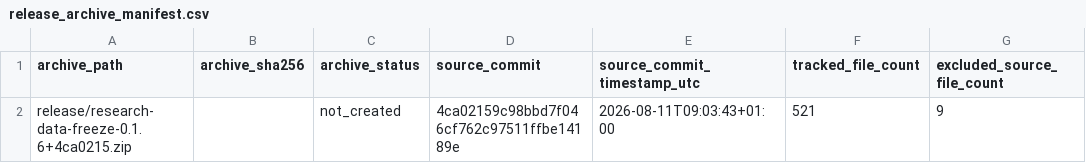
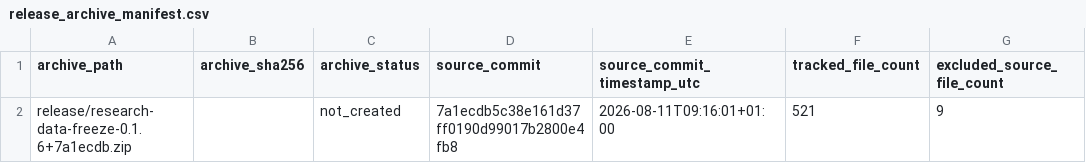
Before and after one commit to DiogoRibeiro7/portugal-external-growth-1960-1973, a CSV file: results/releases/current/release_archive_manifest.csv, drawn as a sheet; only a part is shown; the diff names each change by its address in the sheet, - before the commit and + after, or states it on an @@ line.

```diff
--- a/results/releases/current/release_archive_manifest.csv
+++ b/results/releases/current/release_archive_manifest.csv
-A2 (archive_path): release/research-data-freeze-0.1.6+4ca0215.zip
+A2 (archive_path): release/research-data-freeze-0.1.6+7a1ecdb.zip
-D2 (source_commit): 4ca02159c98bbd7f046cf762c97511ffbe14189e
+D2 (source_commit): 7a1ecdb5c38e161d37ff0190d99017b2800e4fb8
-E2 (source_commit_timestamp_utc): 2026-08-11T09:03:43+01:00
+E2 (source_commit_timestamp_utc): 2026-08-11T09:16:01+01:00
```
Also changed, not shown: results/manifests/current_manifest.csv, results/releases/current/final_result_table_provenance.csv, 13 other files.
